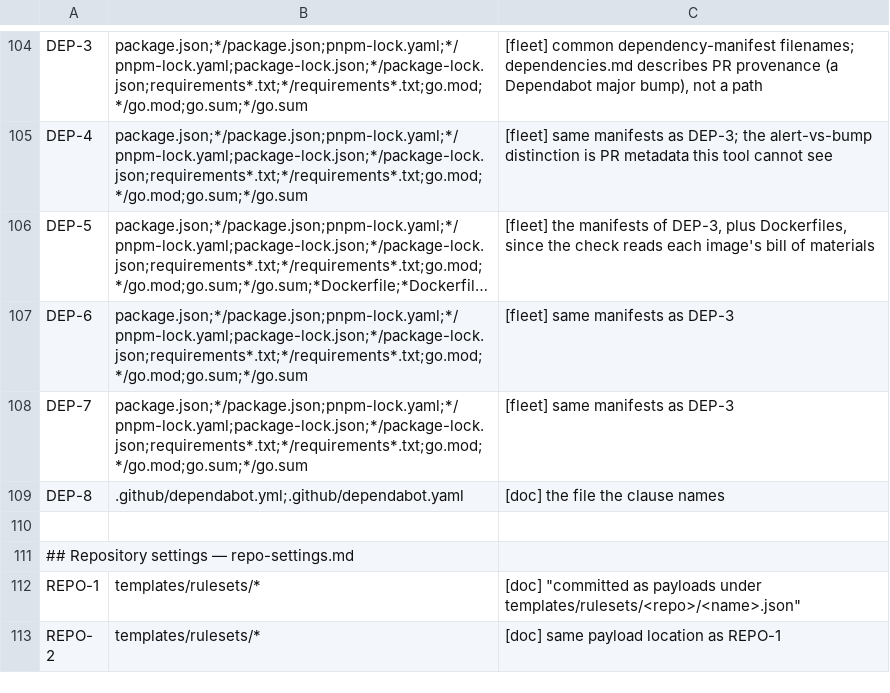
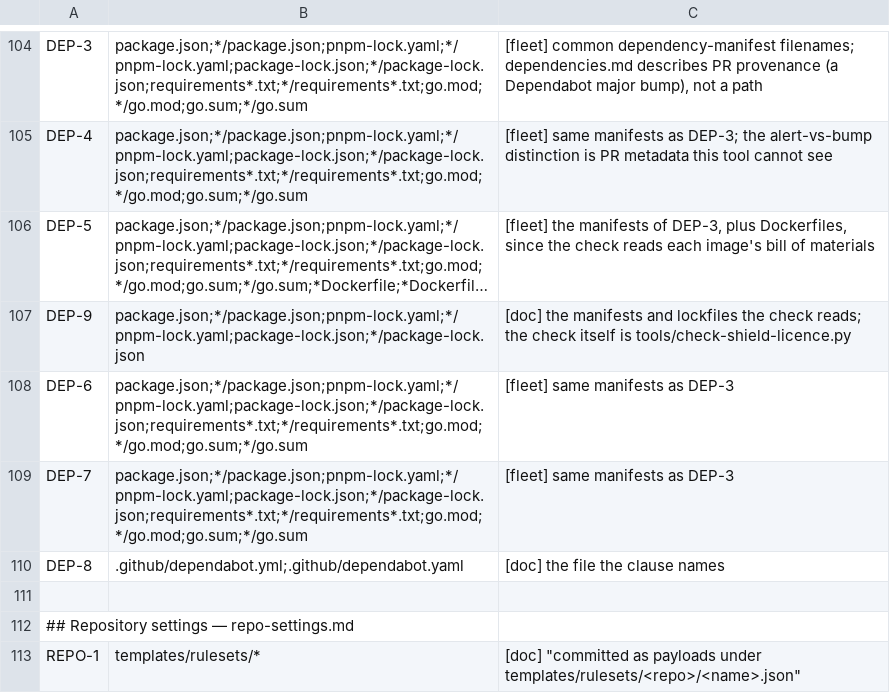
Before and after one commit to branchLeft/standards, a TSV file: tools/clause-paths.tsv, drawn as a sheet; only a part is shown, gaps mark what is left out; the shorter side is filled out with more unchanged rows; long unchanged cells end in …; the diff names each change by its address in the sheet, - before the commit and + after, or states it on an @@ line.

```diff
--- a/tools/clause-paths.tsv
+++ b/tools/clause-paths.tsv
+row 107: DEP-9 | package.json;*/package.json;pnpm-lock.yaml;*/pnpm-lock.yaml;package-lock.json;*/package-lock.json | [doc] the manifests and lockfiles the check reads; the check itself is tools/check-shield-licence.py
```
Also changed, not shown: 4 other files.
